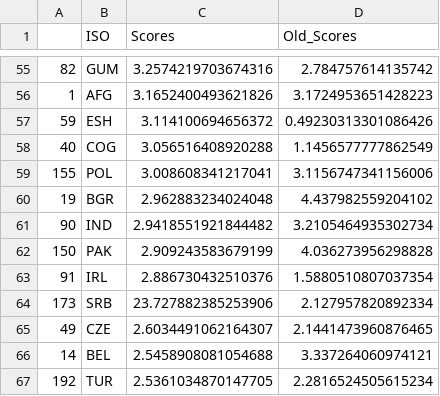
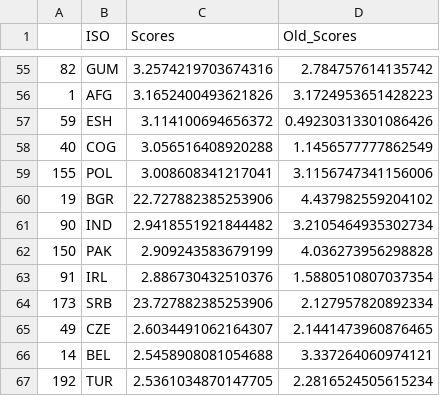
Before and after one commit to ovelixasterix/greek_project, a CSV file: All_Countries.csv, drawn as a sheet; only a part is shown, gaps mark what is left out.

Commit message:
Add files via upload

```diff
--- a/All_Countries.csv
+++ b/All_Countries.csv
@@ -59,3 +59,3 @@
 155,POL,3.008608341217041,3.1156747341156006
-19,BGR,2.962883234024048,4.437982559204102
+19,BGR,22.727882385253906,4.437982559204102
 90,IND,2.9418551921844482,3.2105464935302734
```
